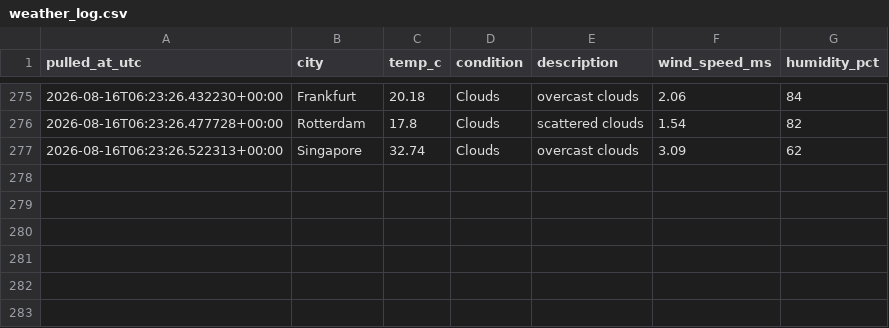
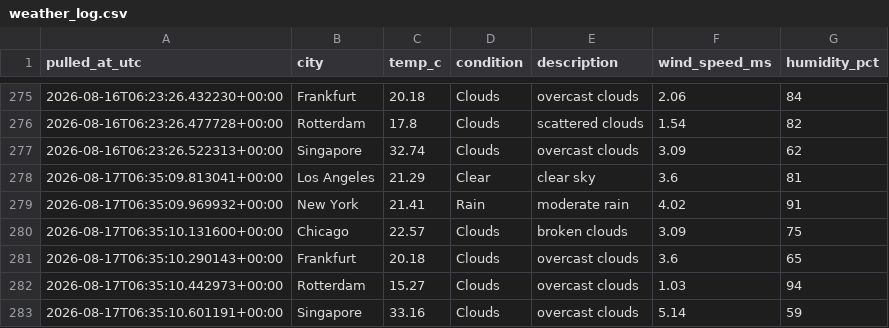
Before and after one commit to Aditya-Kadam-304/logistics-delivery-dashboard, a CSV file: data/processed/weather_log.csv, drawn as a sheet; only a part is shown, gaps mark what is left out.

```diff
--- a/data/processed/weather_log.csv
+++ b/data/processed/weather_log.csv
@@ -277 +277,7 @@ pulled_at_utc,city,temp_c,condition,description,wind_speed_ms,humidity_pct
 2026-08-16T06:23:26.522313+00:00,Singapore,32.74,Clouds,overcast clouds,3.09,62
+2026-08-17T06:35:09.813041+00:00,Los Angeles,21.29,Clear,clear sky,3.6,81
+2026-08-17T06:35:09.969932+00:00,New York,21.41,Rain,moderate rain,4.02,91
+2026-08-17T06:35:10.131600+00:00,Chicago,22.57,Clouds,broken clouds,3.09,75
+2026-08-17T06:35:10.290143+00:00,Frankfurt,20.18,Clouds,overcast clouds,3.6,65
+2026-08-17T06:35:10.442973+00:00,Rotterdam,15.27,Clouds,overcast clouds,1.03,94
+2026-08-17T06:35:10.601191+00:00,Singapore,33.16,Clouds,overcast clouds,5.14,59
```
